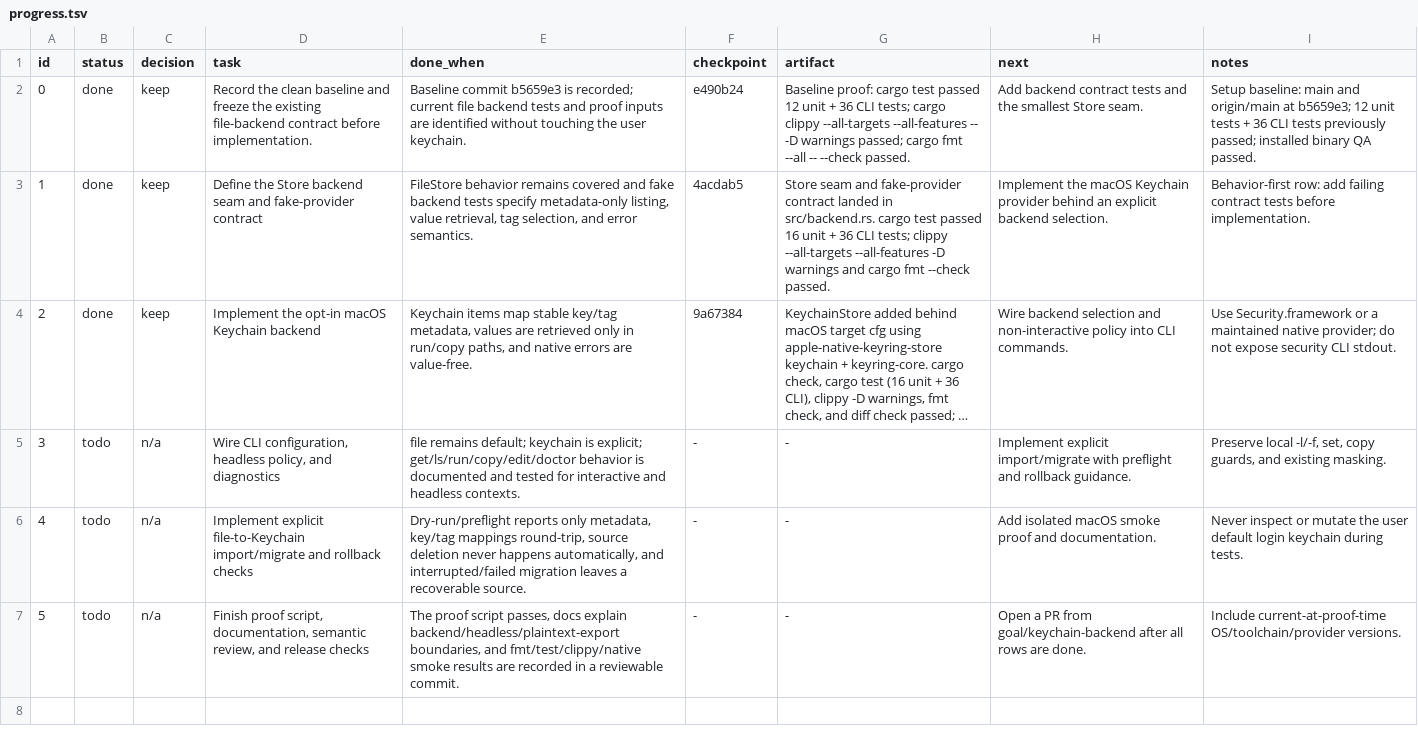
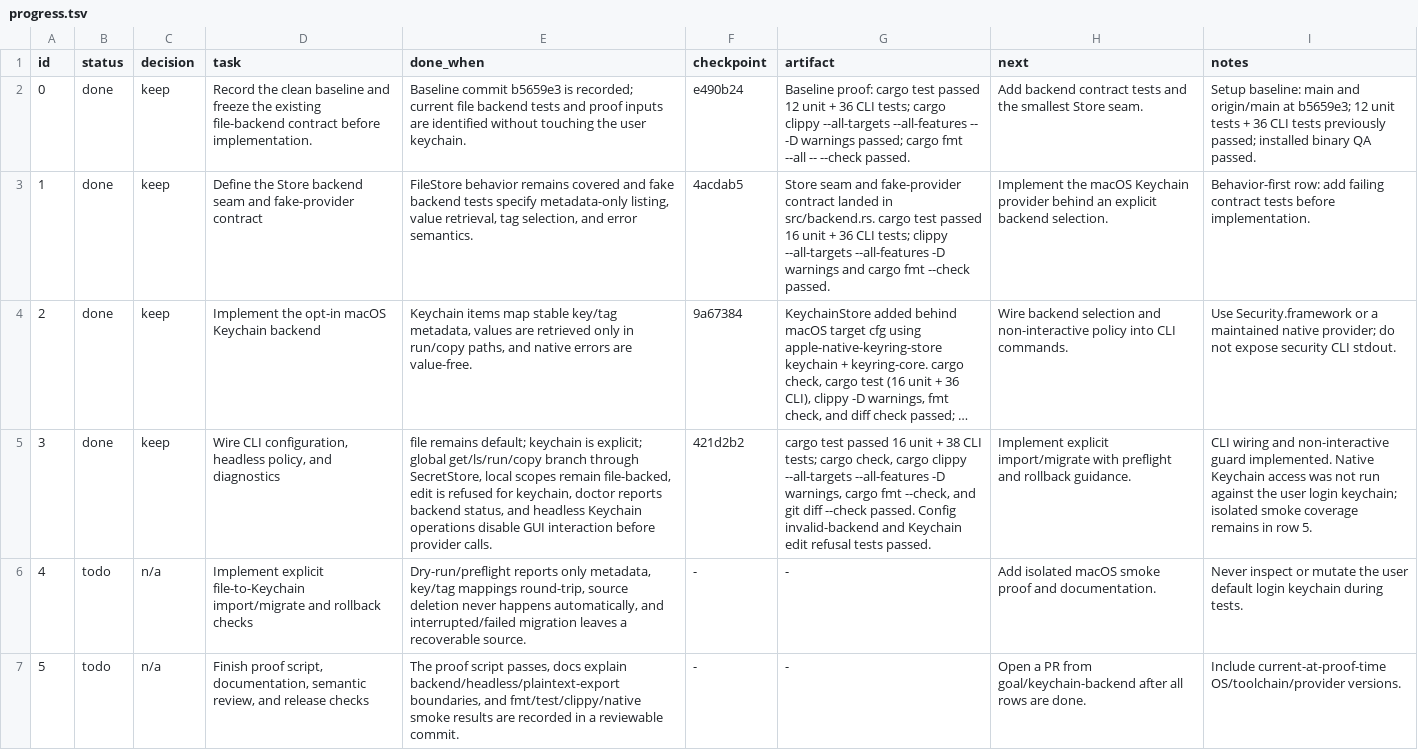
Before and after one commit to ai-native-engineer/agents-env, a TSV file: progress.tsv, drawn as a sheet; long unchanged cells end in …; the diff names each change by its address in the sheet, - before the commit and + after, or states it on an @@ line.

Commit message:
keep: wire keychain backend selection

```diff
--- a/progress.tsv
+++ b/progress.tsv
-B5 (status): todo
+B5 (status): done
-C5 (decision): n/a
+C5 (decision): keep
-E5 (done_when): …is explicit; get/ls/run/copy/edit/doctor behavior is documented and tested for interactive and headless contexts.
+E5 (done_when): …is explicit; global get/ls/run/copy branch through SecretStore, local scopes remain file-backed, edit is refused for keychain, doctor reports backend status, and headless Keychain operations disable GUI interaction before provider calls.
-F5 (checkpoint): -
+F5 (checkpoint): 421d2b2
-G5 (artifact): -
+G5 (artifact): cargo test passed 16 unit + 38 CLI tests; cargo check, cargo clippy --all-targets --all-features -D warnings, cargo fmt --check, and git diff --check passed. Config invalid-backend and Keychain edit refusal tests passed.
-I5 (notes): Preserve local -l/-f, set, copy guards, and existing masking.
+I5 (notes): CLI wiring and non-interactive guard implemented. Native Keychain access was not run against the user login keychain; isolated smoke coverage remains in row 5.
```
Also changed, not shown: 6 other files.
